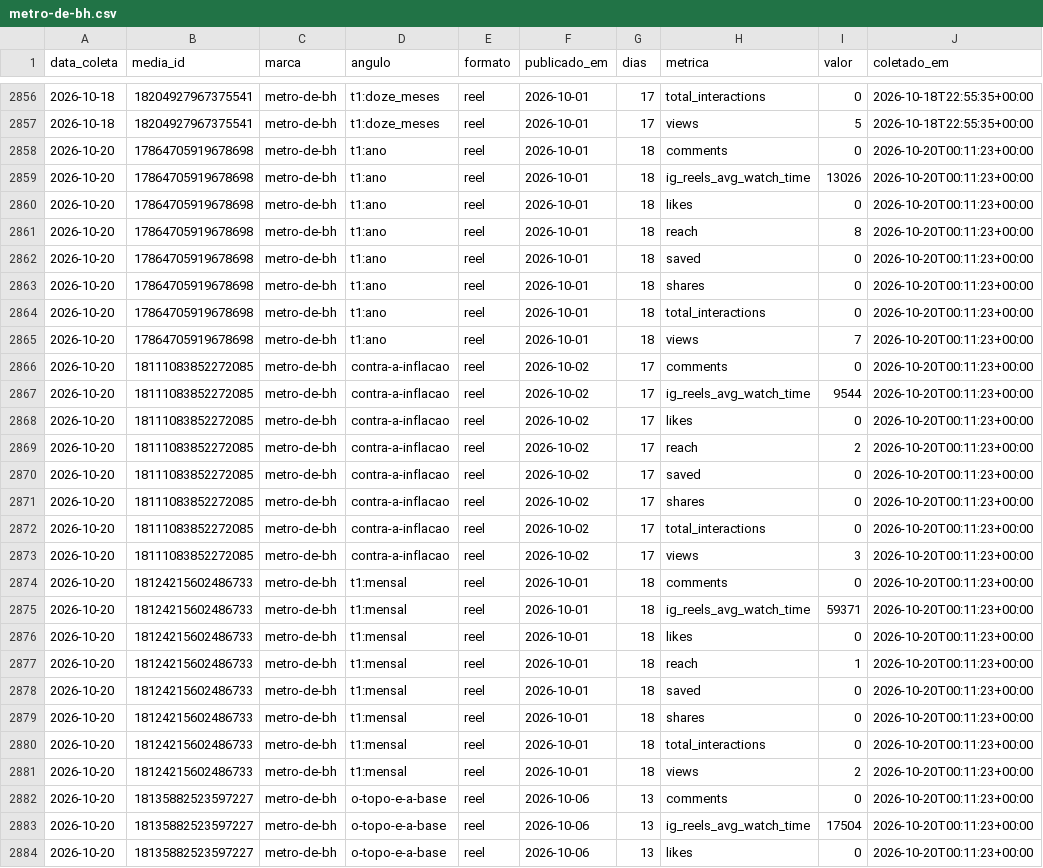
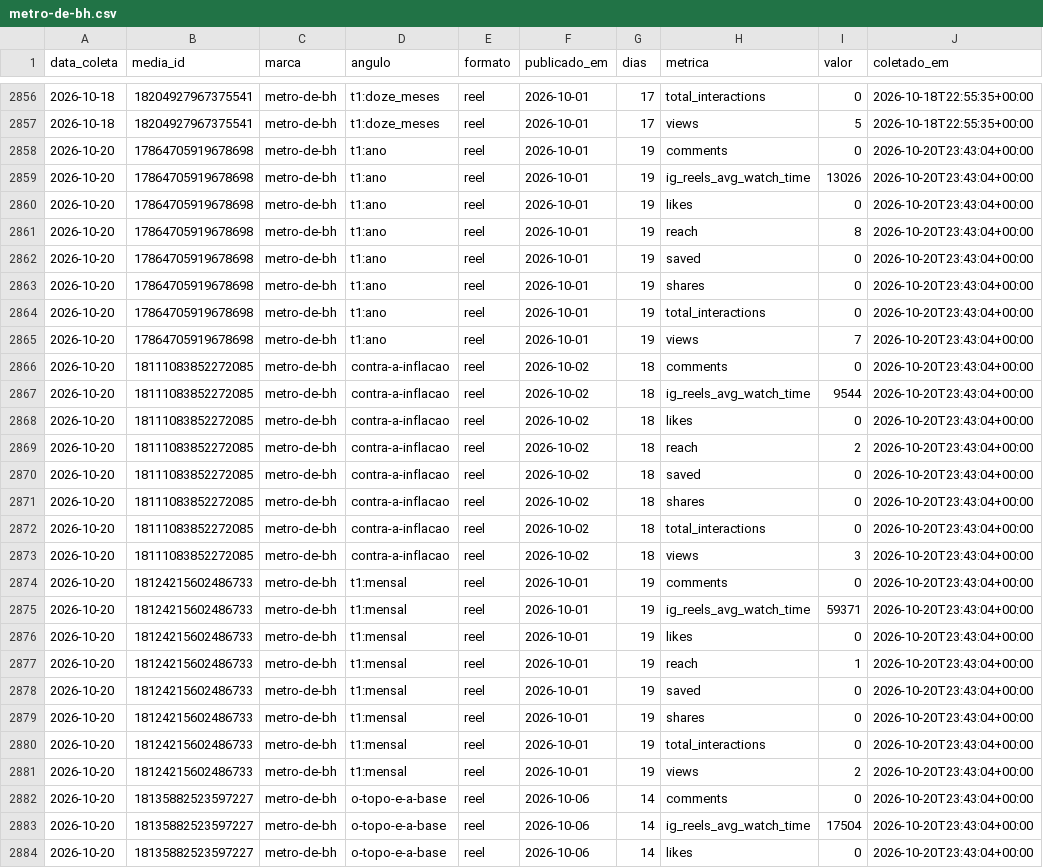
Before and after one commit to guilhermesa88-ai/postador, a CSV file: metricas/metro-de-bh.csv, drawn as a sheet; only a part is shown, gaps mark what is left out; the diff covers the shown part only; the diff names each change by its address in the sheet, - before the commit and + after, or states it on an @@ line.

```diff
--- a/metricas/metro-de-bh.csv
+++ b/metricas/metro-de-bh.csv
-G2858:G2865 (dias): 18
+G2858:G2865 (dias): 19
-J2858:J2884 (coletado_em): 2026-10-20T00:11:23+00:00
+J2858:J2884 (coletado_em): 2026-10-20T23:43:04+00:00
-G2866:G2873 (dias): 17
+G2866:G2873 (dias): 18
-G2874:G2881 (dias): 18
+G2874:G2881 (dias): 19
-G2882:G2884 (dias): 13
+G2882:G2884 (dias): 14
```
Also changed, not shown: 58 edited cells elsewhere in this file.
